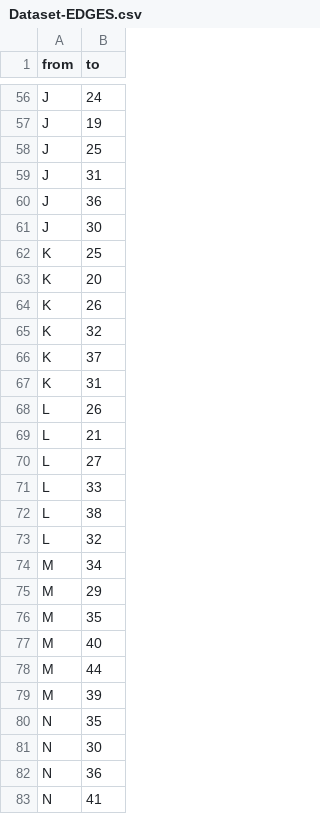
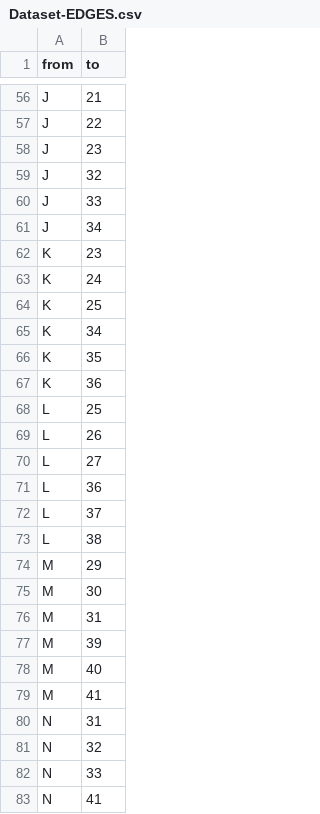
Before and after one commit to JonasHeymans/Optimizing-Settlers-of-Catan, a CSV file: Dataset-EDGES.csv, drawn as a sheet; only a part is shown, gaps mark what is left out; removed rows and columns are numbered as before the commit, all else as after; the diff covers the shown part only; the diff names each change by its address in the sheet, - before the commit and + after, or states it on an @@ line.

```diff
--- a/Dataset-EDGES.csv
+++ b/Dataset-EDGES.csv
-B56 (to): 24
+B56 (to): 21
-B57 (to): 19
+B57 (to): 22
-B58 (to): 25
+B58 (to): 23
-B59 (to): 31
+B59 (to): 32
-B60 (to): 36
+B60 (to): 33
-B61 (to): 30
+B61 (to): 34
+row 62: K | 23
+row 63: K | 24
-B65 (to): 20
+B65 (to): 34
-B66 (to): 26
+B66 (to): 35
-B67 (to): 32
+B67 (to): 36
-row 66: K | 37
-row 67: K | 31
+row 68: L | 25
-row 69: L | 21
-B71 (to): 33
+B71 (to): 36
+row 72: L | 37
-row 73: L | 32
-row 74: M | 34
-B75 (to): 35
+B75 (to): 30
+row 76: M | 31
@@ row 79 moved to row 77: M @@
-B79 (to): 44
+B79 (to): 41
-B80 (to): 35
+B80 (to): 31
-B81 (to): 30
+B81 (to): 32
-B82 (to): 36
+B82 (to): 33
```
Also changed, not shown: 16 added rows, 16 removed rows, 2 moved rows and 46 edited cells elsewhere in this file, Pathway-EDGES.csv, 2 other files.
